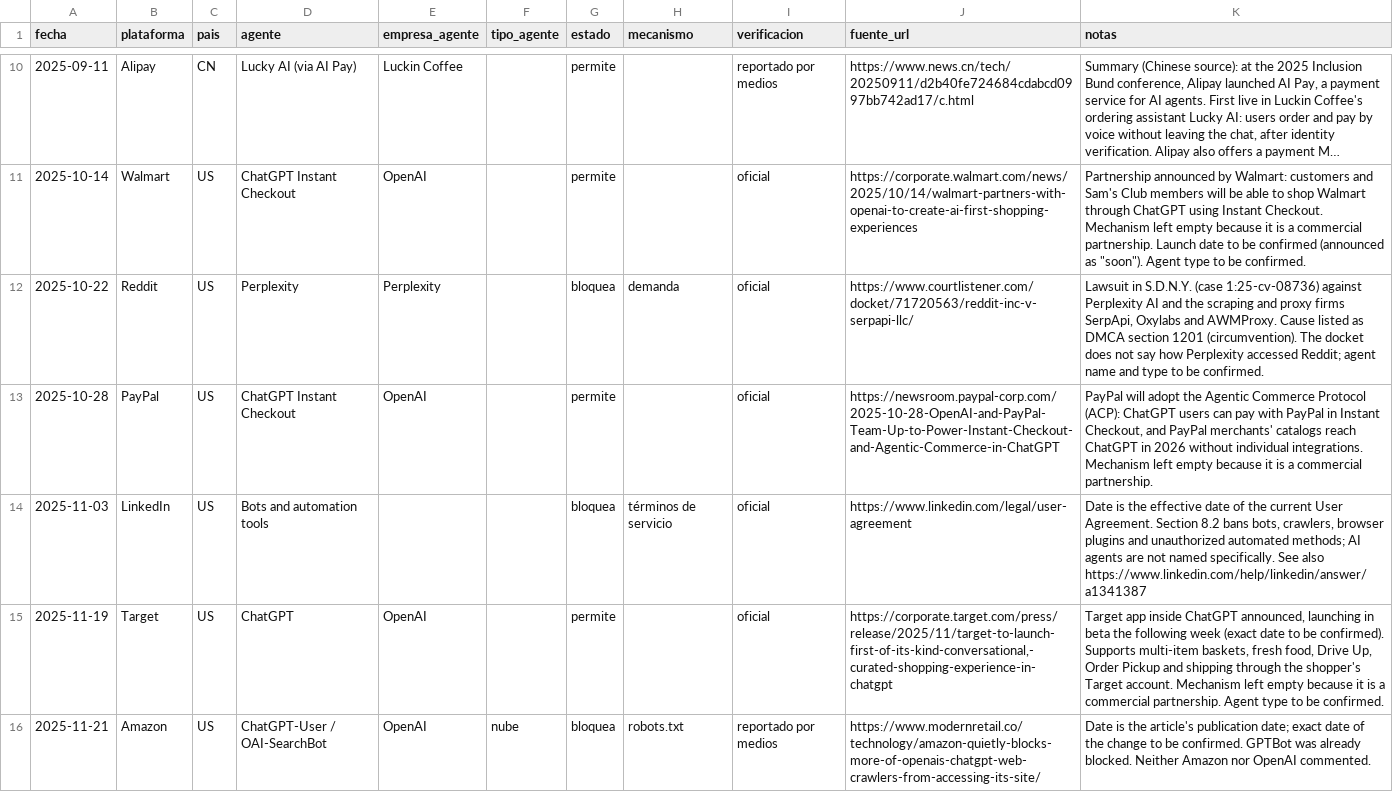
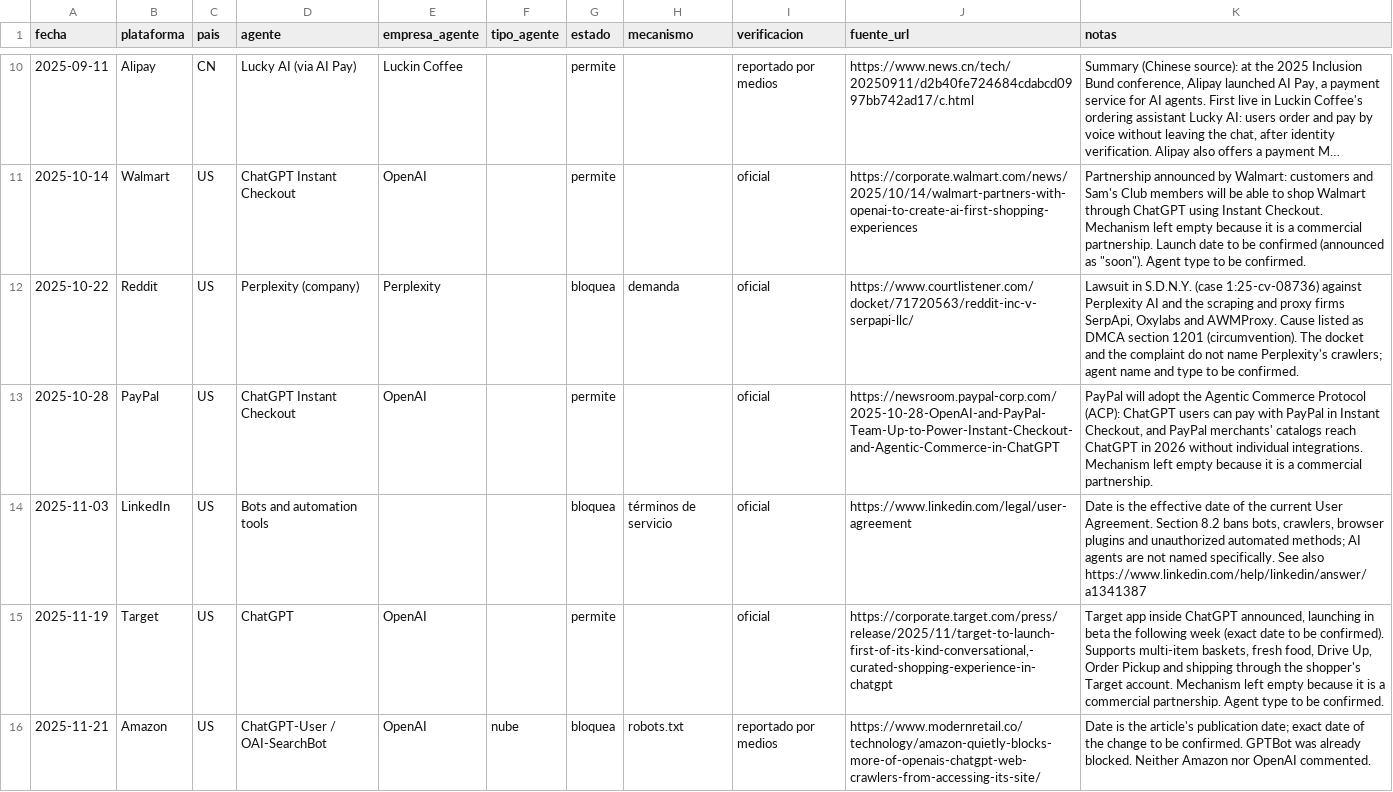
Before and after one commit to NeirenL/agent-access-tracker, a CSV file: data/events.csv, drawn as a sheet; only a part is shown, gaps mark what is left out; long unchanged cells end in …; the diff covers the shown part only.

```diff
--- a/data/events.csv
+++ b/data/events.csv
@@ -11,3 +11,3 @@ fecha,plataforma,pais,agente,empresa_agente,tipo_agente,estado,mecanismo,verific
 2025-10-14,Walmart,US,ChatGPT Instant Checkout,OpenAI,,permite,,oficial,https://corporate.walmart.com/news/2025/10/14/walmart-partners-with-openai-to-create-ai-first-shopping-experiences,"Partnership announced by Walmart: customers and Sam's Club members will be able to shop Walmart through ChatGPT using Instant Checkout. Mechanism left empty because it is a commercial partnership. Launch date to be confirmed (announced as ""soon""). Agent type to be confirmed."
-2025-10-22,Reddit,US,Perplexity,Perplexity,,bloquea,demanda,oficial,https://www.courtlistener.com/docket/71720563/reddit-inc-v-serpapi-llc/,"Lawsuit in S.D.N.Y. (case 1:25-cv-08736) against Perplexity AI and the scraping and proxy firms SerpApi, Oxylabs and AWMProxy. Cause listed as DMCA section 1201 (circumvention). The docket does not say how Perplexity accessed Reddit; agent name and type to be confirmed."
+2025-10-22,Reddit,US,Perplexity (company),Perplexity,,bloquea,demanda,oficial,https://www.courtlistener.com/docket/71720563/reddit-inc-v-serpapi-llc/,"Lawsuit in S.D.N.Y. (case 1:25-cv-08736) against Perplexity AI and the scraping and proxy firms SerpApi, Oxylabs and AWMProxy. Cause listed as DMCA section 1201 (circumvention). The docket and the complaint do not name Perplexity's crawlers; agent name and type to be confirmed."
 2025-10-28,PayPal,US,ChatGPT Instant Checkout,OpenAI,,permite,,oficial,https://newsroom.paypal-corp.com/2025-10-28-OpenAI-and-PayPal-Team-Up-to-Power-Instant-Checkout-and-Agentic-Commerce-in-ChatGPT,"PayPal will adopt the Agentic Commerce Protocol (ACP): ChatGPT users can pay with PayPal in Instant Checkout, and PayPal merchants' catalogs reach ChatGPT in 2026 without individual integrations. Mechanism left empty because it is a commercial partnership."
```
Also changed, not shown: 2 edited cells elsewhere in this file, data/agents.csv, 2 other files.
